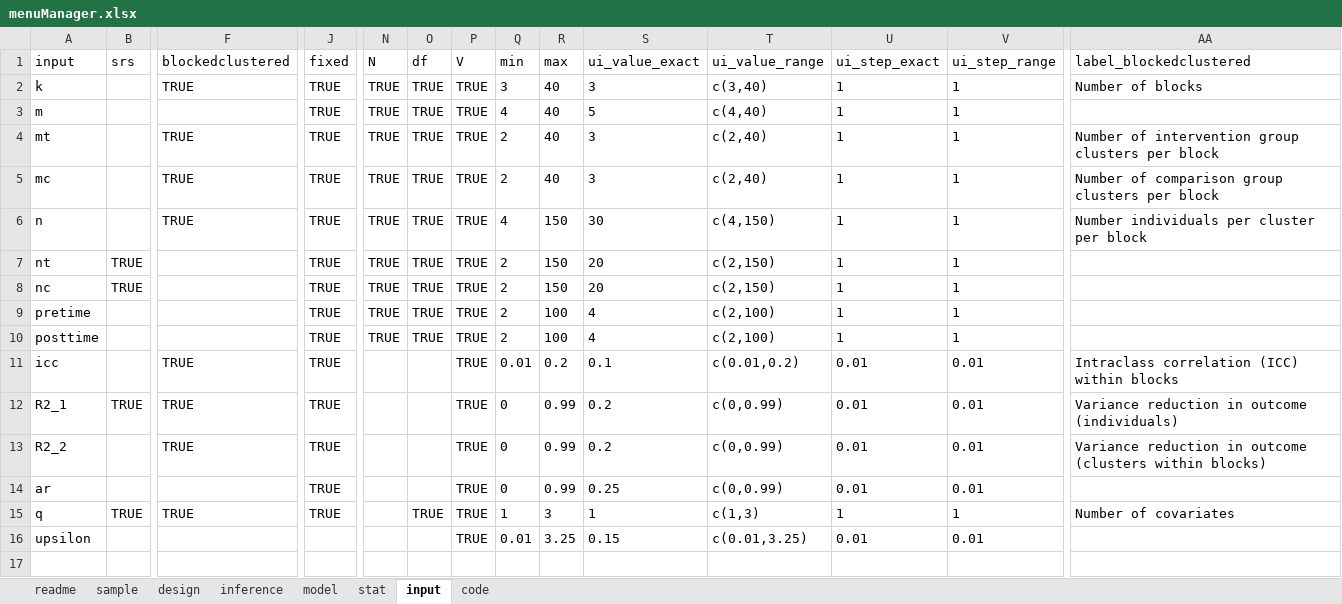
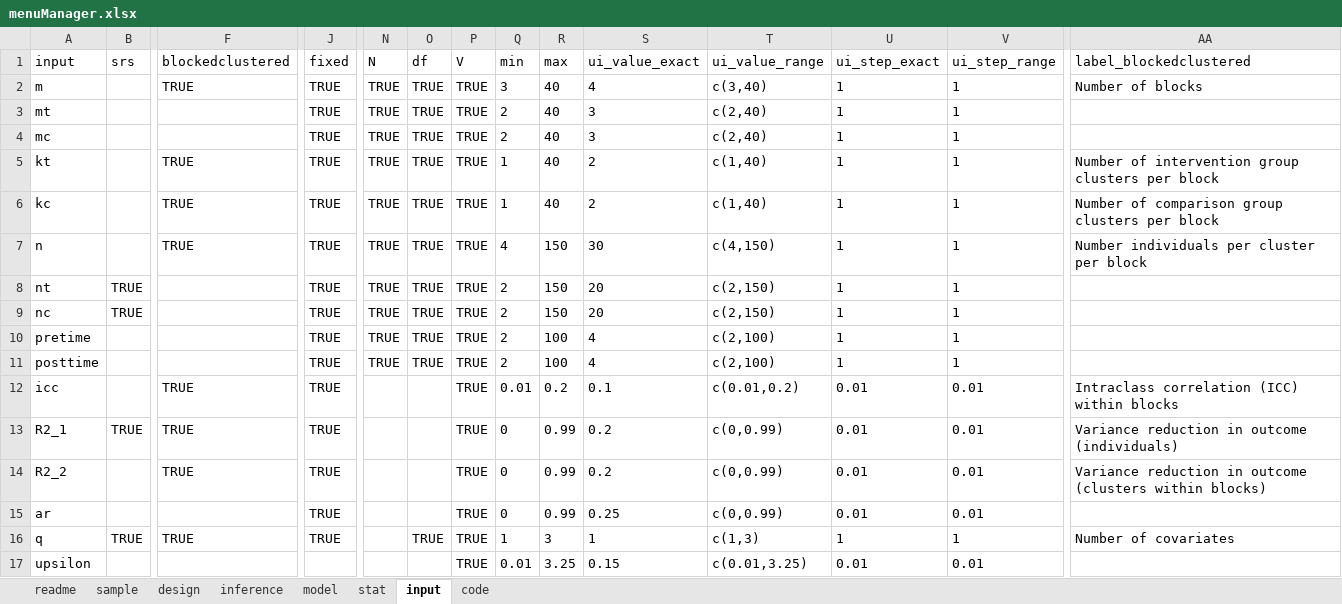
Before and after one commit to hedbergec/plannerapp, an Excel workbook: support materials/menuManager.xlsx, sheet input, drawn as a sheet; only a part is shown, gaps mark what is left out; values as stored, in another font and other column widths than the file's, no borders; removed rows and columns are numbered as before the commit, all else as after; rows hold the shown columns only; the diff names each change by its address in the sheet, - before the commit and + after, or states it on an @@ line.

Commit message:
updates
updates the three-level blocked randomized designs, stability for QED game

```diff
--- a/support materials/menuManager.xlsx (sheet input)
+++ b/support materials/menuManager.xlsx (sheet input)
-row 2: k |  | TRUE | TRUE | TRUE | TRUE | TRUE | 3 | 40 | 3 | c(3,40) | 1 | 1 | Number of blocks
-F2 (blockedclustered): (empty)
+F2 (blockedclustered): TRUE
-Q2 (min): 4
+Q2 (min): 3
-S2 (ui_value_exact): 5
+S2 (ui_value_exact): 4
-T2 (ui_value_range): c(4,40)
+T2 (ui_value_range): c(3,40)
-AA2 (label_blockedclustered): (empty)
+AA2 (label_blockedclustered): Number of blocks
-F3:F4 (blockedclustered): TRUE
+F3:F4 (blockedclustered): (empty)
-AA3 (label_blockedclustered): Number of intervention group clusters per block
+AA3 (label_blockedclustered): (empty)
-AA4 (label_blockedclustered): Number of comparison group clusters per block
+AA4 (label_blockedclustered): (empty)
+row 5: kt |  | TRUE | TRUE | TRUE | TRUE | TRUE | 1 | 40 | 2 | c(1,40) | 1 | 1 | Number of intervention group clusters per block
+row 6: kc |  | TRUE | TRUE | TRUE | TRUE | TRUE | 1 | 40 | 2 | c(1,40) | 1 | 1 | Number of comparison group clusters per block
```
Also changed, not shown: sheet code, formulas that keep their value, 20 other files.
